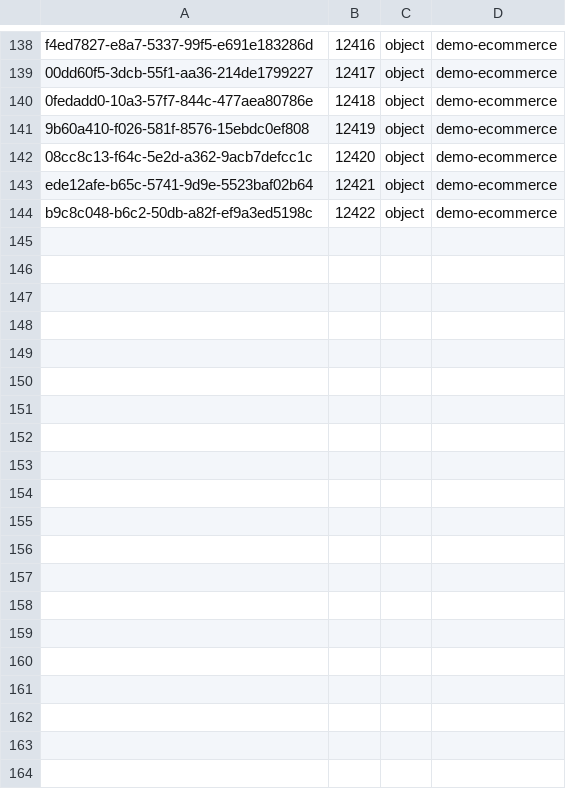
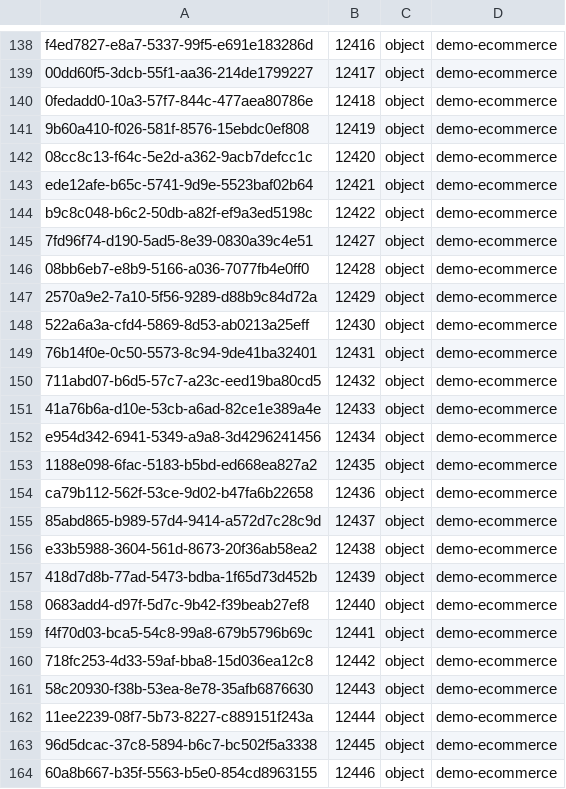
Before and after one commit to pimcore/demo-ecommerce, a CSV file: dump/data/dumpexport-uuids.csv, drawn as a sheet; only a part is shown, gaps mark what is left out; the diff covers the shown part only; the diff names each change by its address in the sheet, - before the commit and + after, or states it on an @@ line.

```diff
--- a/dump/data/dumpexport-uuids.csv
+++ b/dump/data/dumpexport-uuids.csv
+row 145: 7fd96f74-d190-5ad5-8e39-0830a39c4e51 | 12427 | object | demo-ecommerce
+row 146: 08bb6eb7-e8b9-5166-a036-7077fb4e0ff0 | 12428 | object | demo-ecommerce
+row 147: 2570a9e2-7a10-5f56-9289-d88b9c84d72a | 12429 | object | demo-ecommerce
+row 148: 522a6a3a-cfd4-5869-8d53-ab0213a25eff | 12430 | object | demo-ecommerce
+row 149: 76b14f0e-0c50-5573-8c94-9de41ba32401 | 12431 | object | demo-ecommerce
+row 150: 711abd07-b6d5-57c7-a23c-eed19ba80cd5 | 12432 | object | demo-ecommerce
+row 151: 41a76b6a-d10e-53cb-a6ad-82ce1e389a4e | 12433 | object | demo-ecommerce
+row 152: e954d342-6941-5349-a9a8-3d4296241456 | 12434 | object | demo-ecommerce
+row 153: 1188e098-6fac-5183-b5bd-ed668ea827a2 | 12435 | object | demo-ecommerce
+row 154: ca79b112-562f-53ce-9d02-b47fa6b22658 | 12436 | object | demo-ecommerce
+row 155: 85abd865-b989-57d4-9414-a572d7c28c9d | 12437 | object | demo-ecommerce
+row 156: e33b5988-3604-561d-8673-20f36ab58ea2 | 12438 | object | demo-ecommerce
+row 157: 418d7d8b-77ad-5473-bdba-1f65d73d452b | 12439 | object | demo-ecommerce
+row 158: 0683add4-d97f-5d7c-9b42-f39beab27ef8 | 12440 | object | demo-ecommerce
+row 159: f4f70d03-bca5-54c8-99a8-679b5796b69c | 12441 | object | demo-ecommerce
+row 160: 718fc253-4d33-59af-bba8-15d036ea12c8 | 12442 | object | demo-ecommerce
+row 161: 58c20930-f38b-53ea-8e78-35afb6876630 | 12443 | object | demo-ecommerce
+row 162: 11ee2239-08f7-5b73-8227-c889151f243a | 12444 | object | demo-ecommerce
+row 163: 96d5dcac-37c8-5894-b6c7-bc502f5a3338 | 12445 | object | demo-ecommerce
+row 164: 60a8b667-b35f-5563-b5e0-854cd8963155 | 12446 | object | demo-ecommerce
```
Also changed, not shown: 10 added rows elsewhere in this file, dump/data/dumpexport-documents_elements.csv, dump/data/dumpexport-object_query_37.csv, 18 other files.
